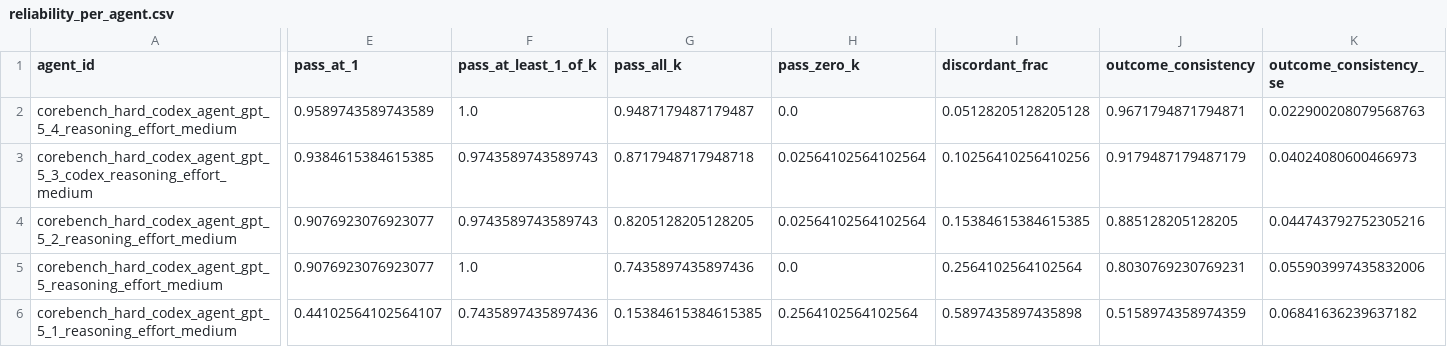
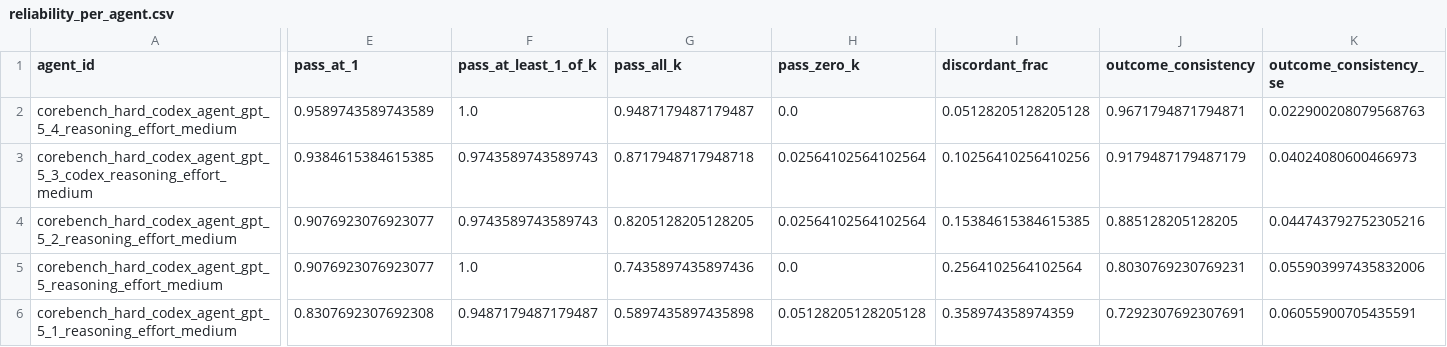
Before and after one commit to nnadgi01/corebench-analysis, a CSV file: data/reliability_per_agent.csv, drawn as a sheet; only a part is shown, gaps mark what is left out; the diff covers the shown part only; the diff names each change by its address in the sheet, - before the commit and + after, or states it on an @@ line.

```diff
--- a/data/reliability_per_agent.csv
+++ b/data/reliability_per_agent.csv
-E6 (pass_at_1): 0.44102564102564107
+E6 (pass_at_1): 0.8307692307692308
-F6 (pass_at_least_1_of_k): 0.7435897435897436
+F6 (pass_at_least_1_of_k): 0.9487179487179487
-G6 (pass_all_k): 0.15384615384615385
+G6 (pass_all_k): 0.5897435897435898
-H6 (pass_zero_k): 0.2564102564102564
+H6 (pass_zero_k): 0.05128205128205128
-I6 (discordant_frac): 0.5897435897435898
+I6 (discordant_frac): 0.358974358974359
-J6 (outcome_consistency): 0.5158974358974359
+J6 (outcome_consistency): 0.7292307692307691
-K6 (outcome_consistency_se): 0.06841636239637182
+K6 (outcome_consistency_se): 0.06055900705435591
```
Also changed, not shown: 5 edited cells elsewhere in this file, data/efficiency_per_agent.csv, 27 other files.
